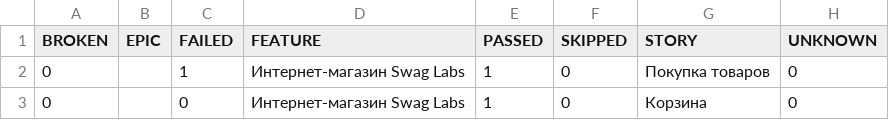
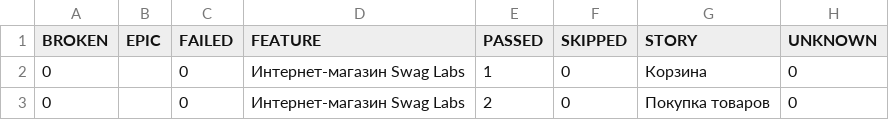
Before and after one commit to zasadwla01/automation, a CSV file: data/behaviors.csv, drawn as a sheet; removed rows and columns are numbered as before the commit, all else as after; the diff names each change by its address in the sheet, - before the commit and + after, or states it on an @@ line.

```diff
--- a/data/behaviors.csv
+++ b/data/behaviors.csv
-row 2: 0 |  | 1 | Интернет-магазин Swag Labs | 1 | 0 | Покупка товаров | 0
+row 3: 0 |  | 0 | Интернет-магазин Swag Labs | 2 | 0 | Покупка товаров | 0
```
Also changed, not shown: data/suites.csv, 32 other files.
